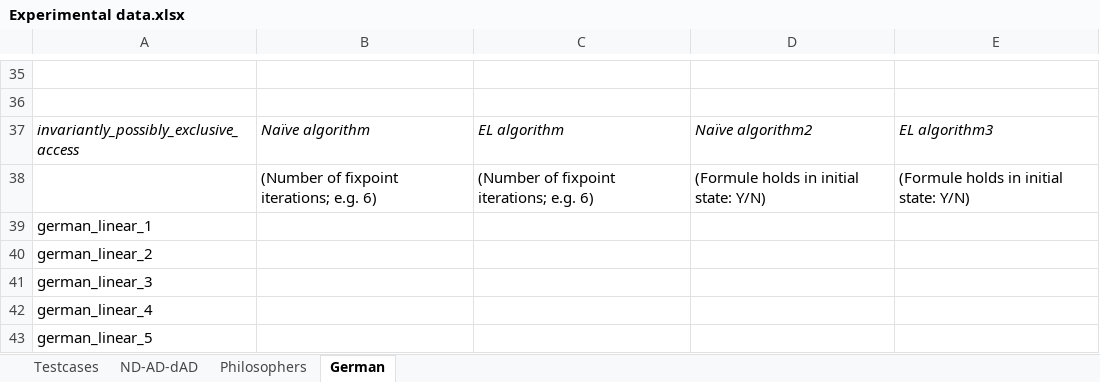
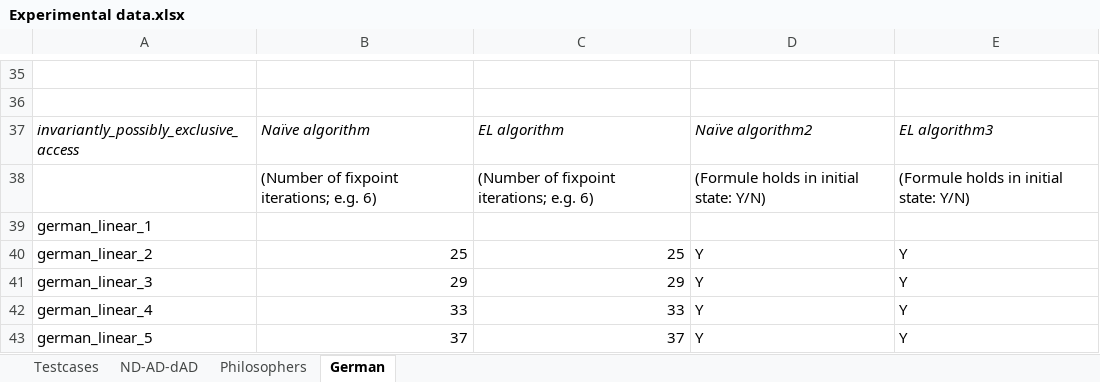
Before and after one commit to Elite-NL/Algorithms-for-Model-Checking, an Excel workbook: Experimental data.xlsx, sheet German, drawn as a sheet; only a part is shown, gaps mark what is left out; values as stored, in another font and other column widths than the file's, no borders; table styles not drawn; removed rows and columns are numbered as before the commit, all else as after; the diff covers the shown part only; the diff names each change by its address in the sheet, - before the commit and + after, or states it on an @@ line.

Commit message:
German dataset

```diff
--- a/Experimental data.xlsx (sheet German)
+++ b/Experimental data.xlsx (sheet German)
-row 40: german_linear_2
-row 41: german_linear_3
-row 42: german_linear_4
-row 43: german_linear_5
+row 40: german_linear_2 | 25 | 25 | Y | Y
+row 41: german_linear_3 | 29 | 29 | Y | Y
+row 42: german_linear_4 | 33 | 33 | Y | Y
+row 43: german_linear_5 | 37 | 37 | Y | Y
```
Also changed, not shown: 16 added rows and 16 removed rows elsewhere in this sheet, 3 other files.
